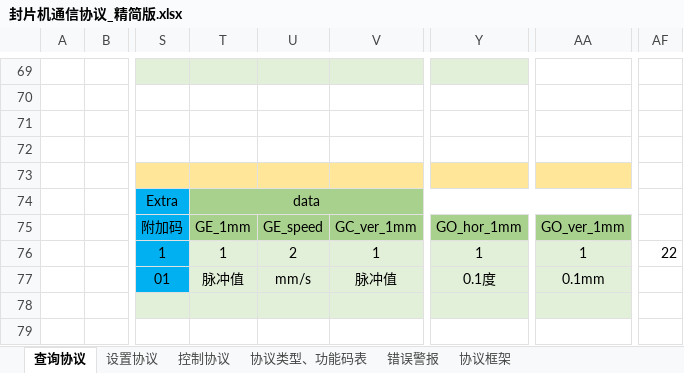
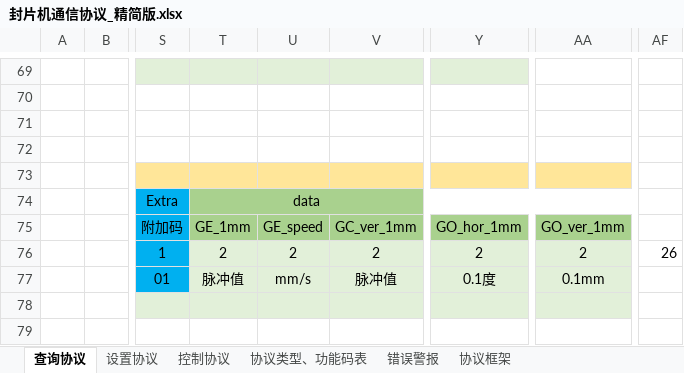
Before and after one commit to Macrobirds/Glass_Package, an Excel workbook: 封片机通信协议_精简版.xlsx, sheet 查询协议, drawn as a sheet; only a part is shown, gaps mark what is left out; values as stored, in another font and other column widths than the file's, no borders; the diff names each change by its address in the sheet, - before the commit and + after, or states it on an @@ line.

```diff
--- a/封片机通信协议_精简版.xlsx (sheet 查询协议)
+++ b/封片机通信协议_精简版.xlsx (sheet 查询协议)
-T76: 1
+T76: 2
-V76: 1
+V76: 2
-Y76: 1
+Y76: 2
-AA76: 1
+AA76: 2
-AF76: 22
+AF76: 26
```
Also changed, not shown: 1 other file.
